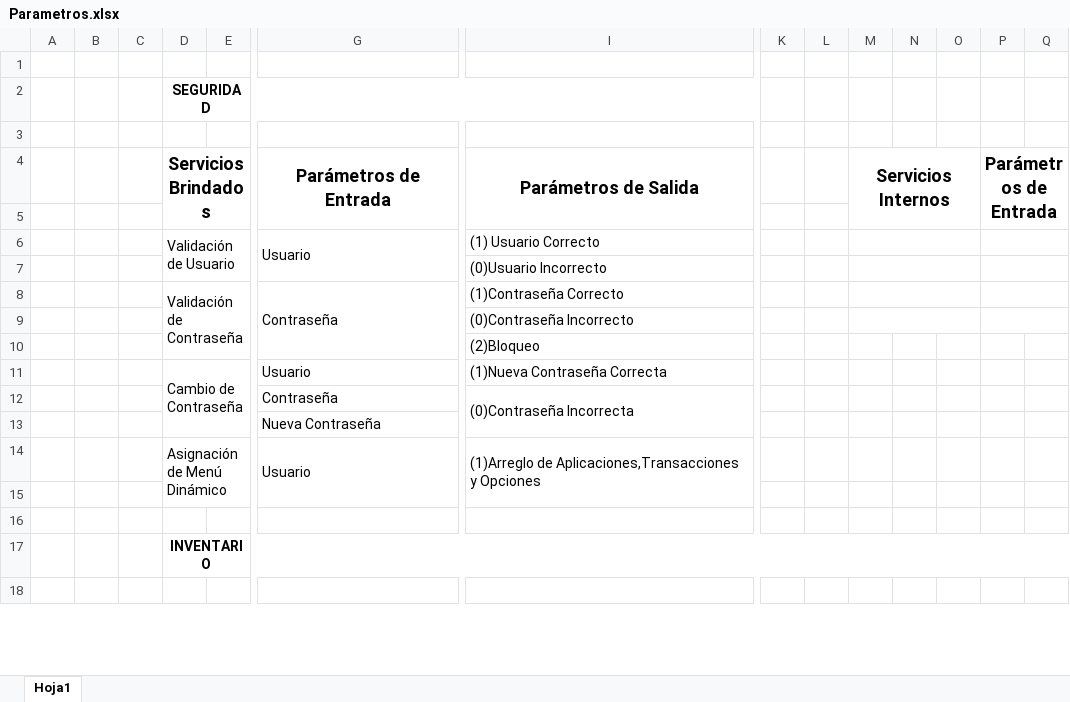
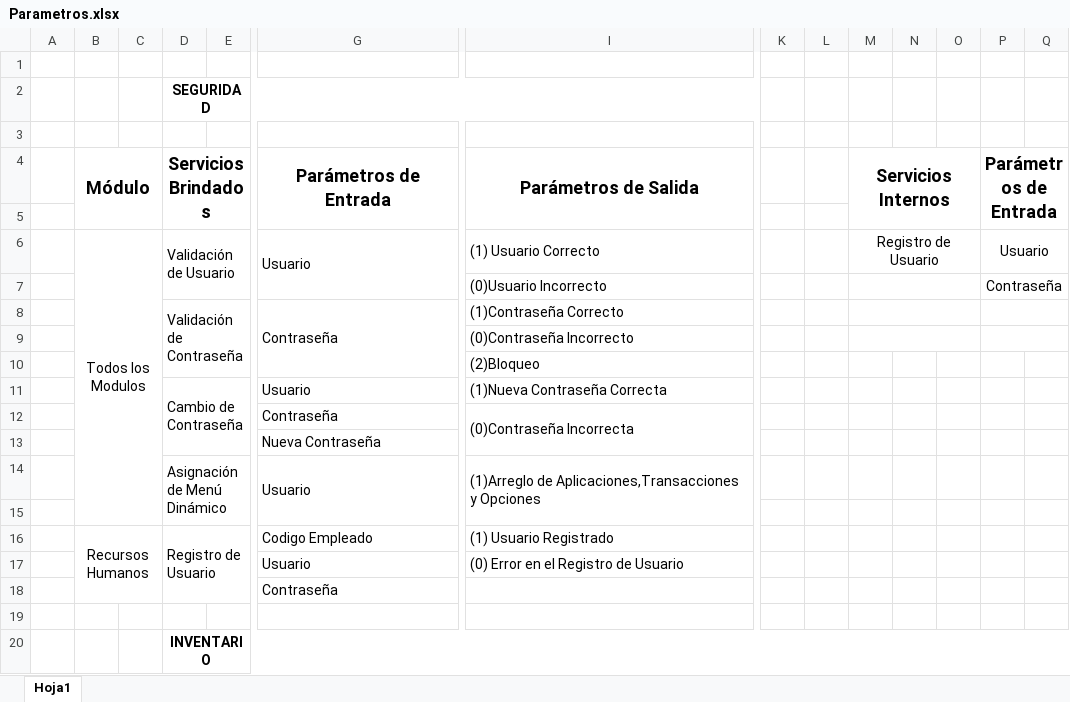
Before and after one commit to andresitoo/ProyectoAplicaciones, an Excel workbook: Documentacion/Parametros.xlsx, sheet Hoja1, drawn as a sheet; only a part is shown, gaps mark what is left out; the shorter side is filled out with more unchanged rows; values as stored, in another font and other column widths than the file's, no borders; rows hold the shown columns only; the diff names each change by its address in the sheet, - before the commit and + after, or states it on an @@ line.

Commit message:
cambios parametros seguridad

```diff
--- a/Documentacion/Parametros.xlsx (sheet Hoja1)
+++ b/Documentacion/Parametros.xlsx (sheet Hoja1)
-B4: (empty)
+B4: Módulo
+B4:C5 merged
-B6: (empty)
+B6: Todos los Modulos
+B6:C15 merged
-M6: (empty)
+M6: Registro de Usuario
-P6: (empty)
+P6: Usuario
-P7: (empty)
+P7: Contraseña
+row 16:  | Recursos Humanos |  | Registro de Usuario |  | Codigo Empleado | (1) Usuario Registrado
+row 17:  |  |  |  |  | Usuario | (0) Error en el Registro de Usuario
+row 18:  |  |  |  |  | Contraseña
```
